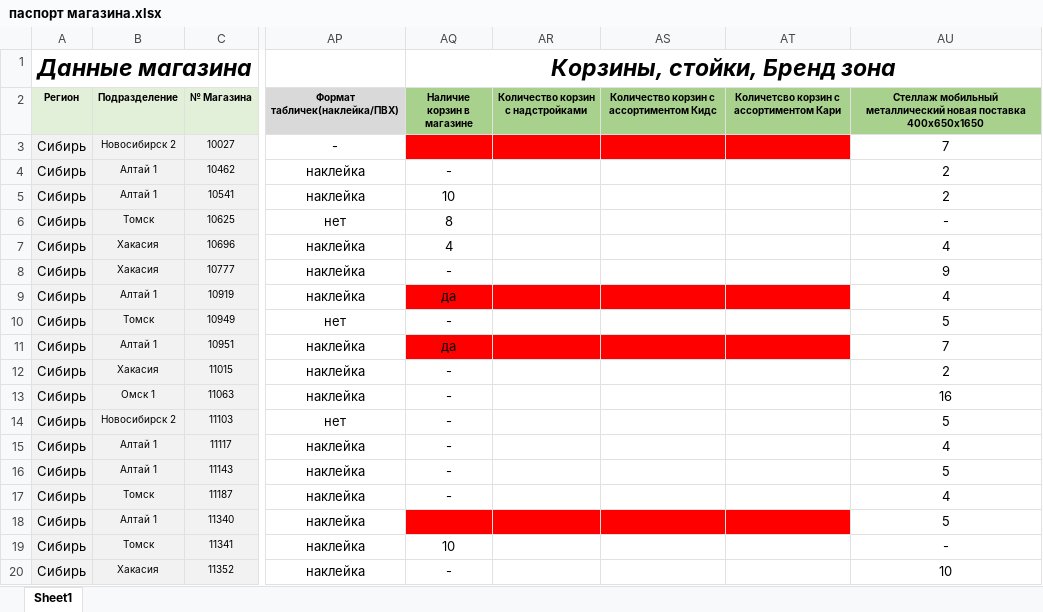
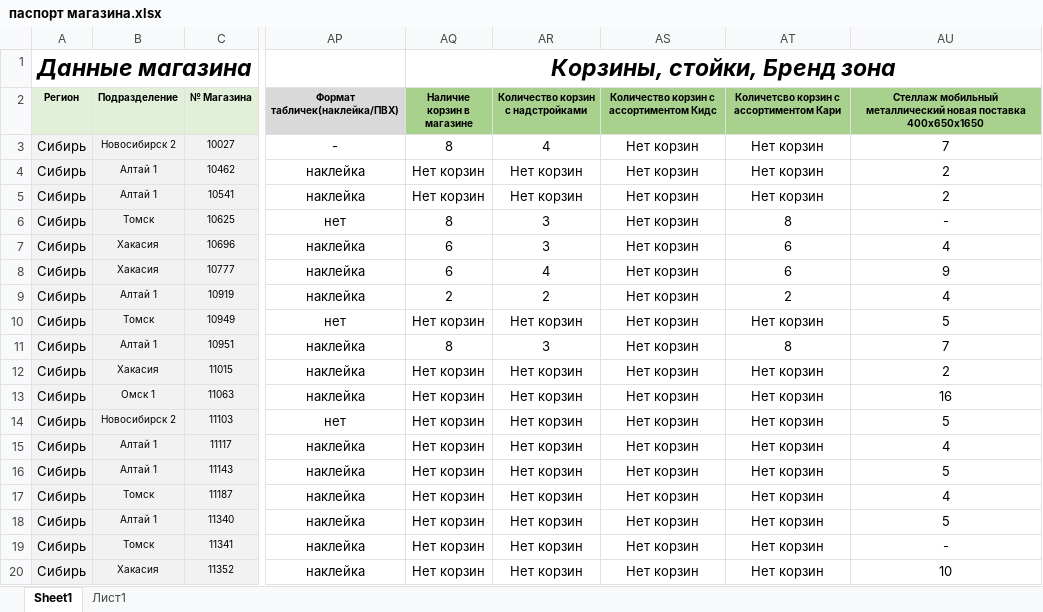
Before and after one commit to skbmaksim82-byte/kari-dashboard, an Excel workbook: паспорт магазина.xlsx, sheet Sheet1, drawn as a sheet; only a part is shown, gaps mark what is left out; values as stored, in another font and other column widths than the file's, no borders; conditional formats not drawn; the diff covers the shown part only; the diff names each change by its address in the sheet, - before the commit and + after, or states it on an @@ line.

```diff
--- a/паспорт магазина.xlsx (sheet Sheet1)
+++ b/паспорт магазина.xlsx (sheet Sheet1)
+sheet tab: Лист1
-AQ3 (Наличие корзин в магазине): (empty)
+AQ3 (Наличие корзин в магазине): 8
-AQ3:AT3 fill: #FF0000
+AQ3:AT3 fill: none
-AR3 (Количество корзин с надстройками): (empty)
+AR3 (Количество корзин с надстройками): 4
-AS3:AS20: (empty)
+AS3:AS20: Нет корзин
-AT3:AT5: (empty)
+AT3:AT5: Нет корзин
-AQ4 (Наличие корзин в магазине): -
+AQ4 (Наличие корзин в магазине): Нет корзин
-AR4:AR5 (Количество корзин с надстройками): (empty)
+AR4:AR5 (Количество корзин с надстройками): Нет корзин
-AQ5 (Наличие корзин в магазине): 10
+AQ5 (Наличие корзин в магазине): Нет корзин
-AR6:AR7 (Количество корзин с надстройками): (empty)
+AR6:AR7 (Количество корзин с надстройками): 3
-AT6: (empty)
+AT6: 8
-AQ7 (Наличие корзин в магазине): 4
+AQ7 (Наличие корзин в магазине): 6
-AT7:AT8: (empty)
+AT7:AT8: 6
-AQ8 (Наличие корзин в магазине): -
+AQ8 (Наличие корзин в магазине): 6
-AR8 (Количество корзин с надстройками): (empty)
+AR8 (Количество корзин с надстройками): 4
-AQ9 (Наличие корзин в магазине): да
+AQ9 (Наличие корзин в магазине): 2
-AQ9:AT9 fill: #FF0000
+AQ9:AT9 fill: none
-AR9 (Количество корзин с надстройками): (empty)
+AR9 (Количество корзин с надстройками): 2
-AT9: (empty)
+AT9: 2
-AQ10 (Наличие корзин в магазине): -
+AQ10 (Наличие корзин в магазине): Нет корзин
-AR10 (Количество корзин с надстройками): (empty)
+AR10 (Количество корзин с надстройками): Нет корзин
-AT10: (empty)
+AT10: Нет корзин
-AQ11 (Наличие корзин в магазине): да
+AQ11 (Наличие корзин в магазине): 8
-AQ11:AT11 fill: #FF0000
+AQ11:AT11 fill: none
-AR11 (Количество корзин с надстройками): (empty)
+AR11 (Количество корзин с надстройками): 3
-AT11: (empty)
+AT11: 8
-AQ12:AQ17 (Наличие корзин в магазине): -
+AQ12:AQ17 (Наличие корзин в магазине): Нет корзин
-AR12:AR20 (Количество корзин с надстройками): (empty)
+AR12:AR20 (Количество корзин с надстройками): Нет корзин
-AT12:AT20: (empty)
+AT12:AT20: Нет корзин
-AQ18 (Наличие корзин в магазине): (empty)
+AQ18 (Наличие корзин в магазине): Нет корзин
-AQ18:AT18 fill: #FF0000
+AQ18:AT18 fill: none
-AQ19 (Наличие корзин в магазине): 10
+AQ19 (Наличие корзин в магазине): Нет корзин
-AQ20 (Наличие корзин в магазине): -
+AQ20 (Наличие корзин в магазине): Нет корзин
```
Also changed, not shown: 291 edited cells and cell formats elsewhere in this sheet.
